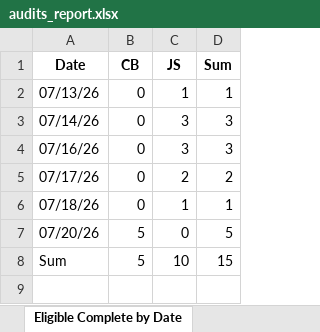
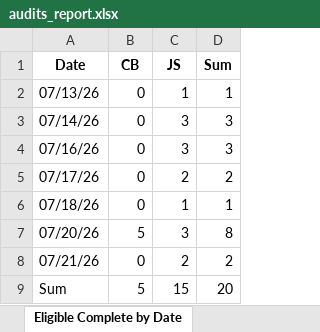
Before and after one commit to sshamblen/public, an Excel workbook: audits_report.xlsx, sheet Eligible Complete by Date, drawn as a sheet; values as stored, in another font and other column widths than the file's, no borders; addresses are those after the commit; the diff names each change by its address in the sheet, - before the commit and + after, or states it on an @@ line.

```diff
--- a/audits_report.xlsx (sheet Eligible Complete by Date)
+++ b/audits_report.xlsx (sheet Eligible Complete by Date)
-C7 (JS): 0
+C7 (JS): 3
-D7 (Sum): 5
+D7 (Sum): 8
+row 8: 07/21/26 | 0 | 2 | 2
-C9 (JS): 10
+C9 (JS): 15
-D9 (Sum): 15
+D9 (Sum): 20
```
Also changed, not shown: sheet Data, sheet Disposition by Date, sheet Disposition by Staff.
